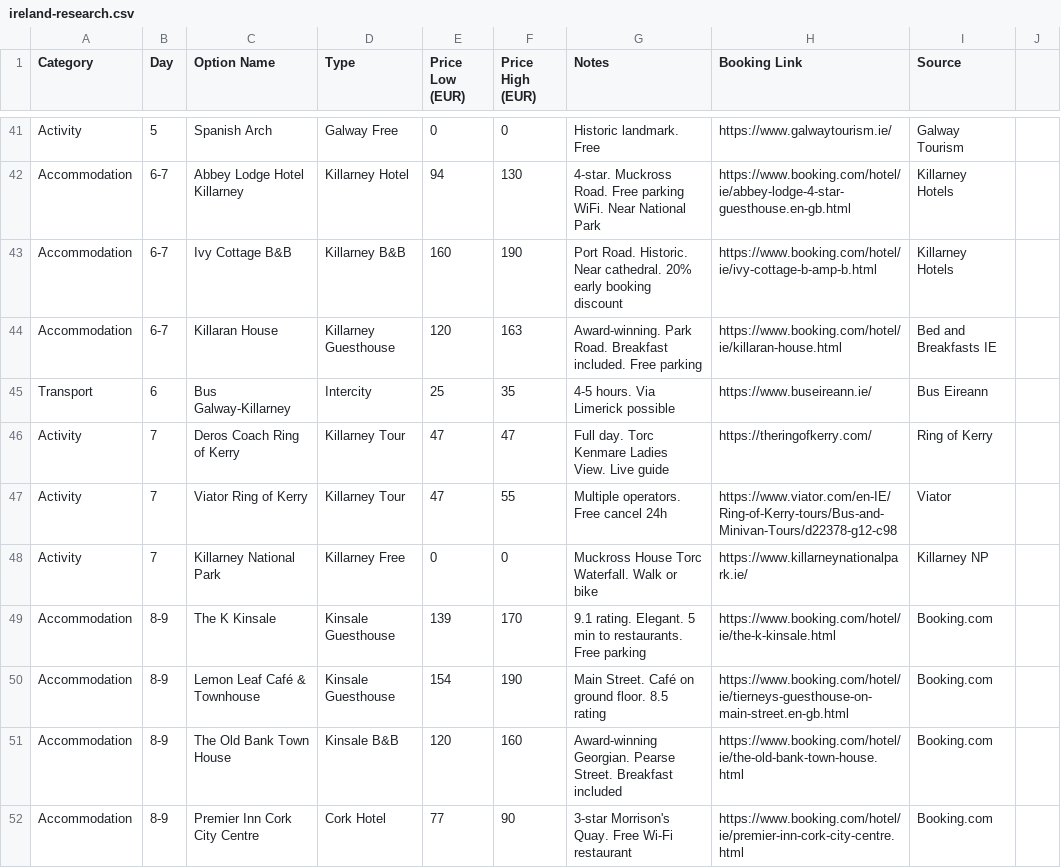
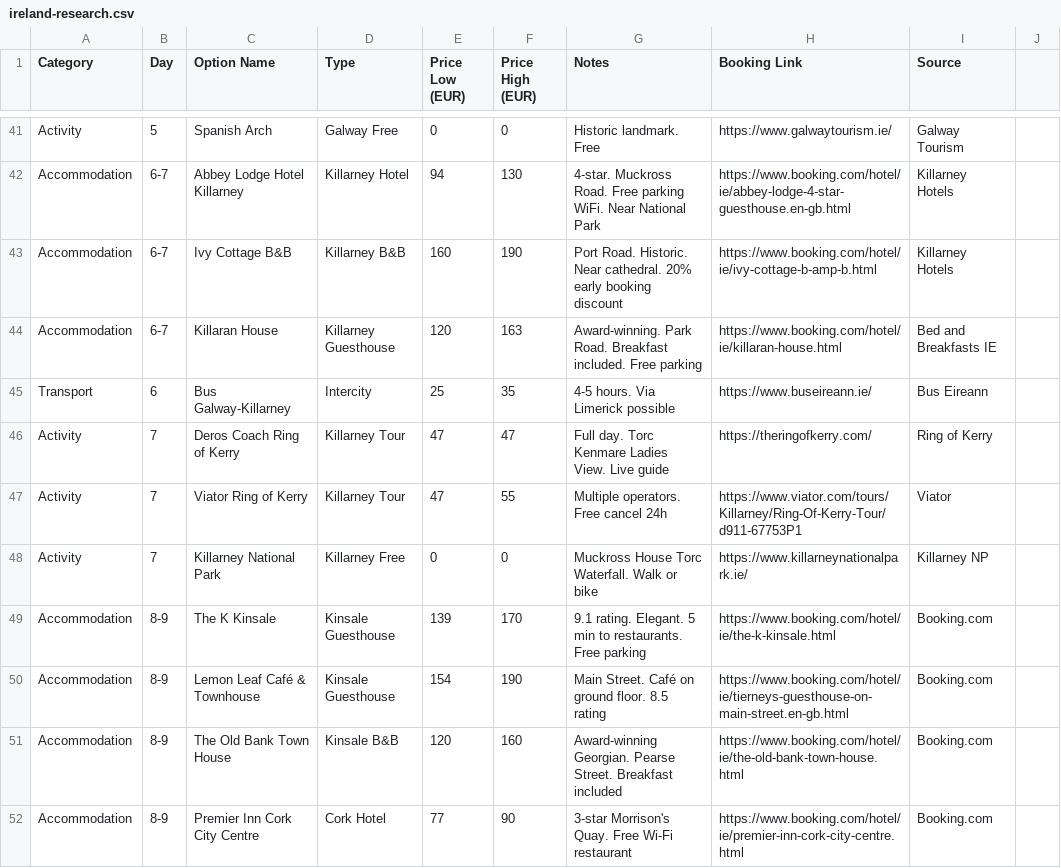
Before and after one commit to judgedice/fitzimonsvaca, a CSV file: ireland-research.csv, drawn as a sheet; only a part is shown, gaps mark what is left out.

```diff
--- a/ireland-research.csv
+++ b/ireland-research.csv
@@ -46,3 +46,3 @@ Transport,6,Bus Galway-Killarney,Intercity,25,35,4-5 hours. Via Limerick possibl
 Activity,7,Deros Coach Ring of Kerry,Killarney Tour,47,47,Full day. Torc Kenmare Ladies View. Live guide,https://theringofkerry.com/,Ring of Kerry
-Activity,7,Viator Ring of Kerry,Killarney Tour,47,55,Multiple operators. Free cancel 24h,https://www.viator.com/en-IE/Ring-of-Kerry-tours/Bus-and-Minivan-Tours/d22378-g12-c98,Viator
+Activity,7,Viator Ring of Kerry,Killarney Tour,47,55,Multiple operators. Free cancel 24h,https://www.viator.com/tours/Killarney/Ring-Of-Kerry-Tour/d911-67753P1,Viator
 Activity,7,Killarney National Park,Killarney Free,0,0,Muckross House Torc Waterfall. Walk or bike,https://www.killarneynationalpark.ie/,Killarney NP
```
